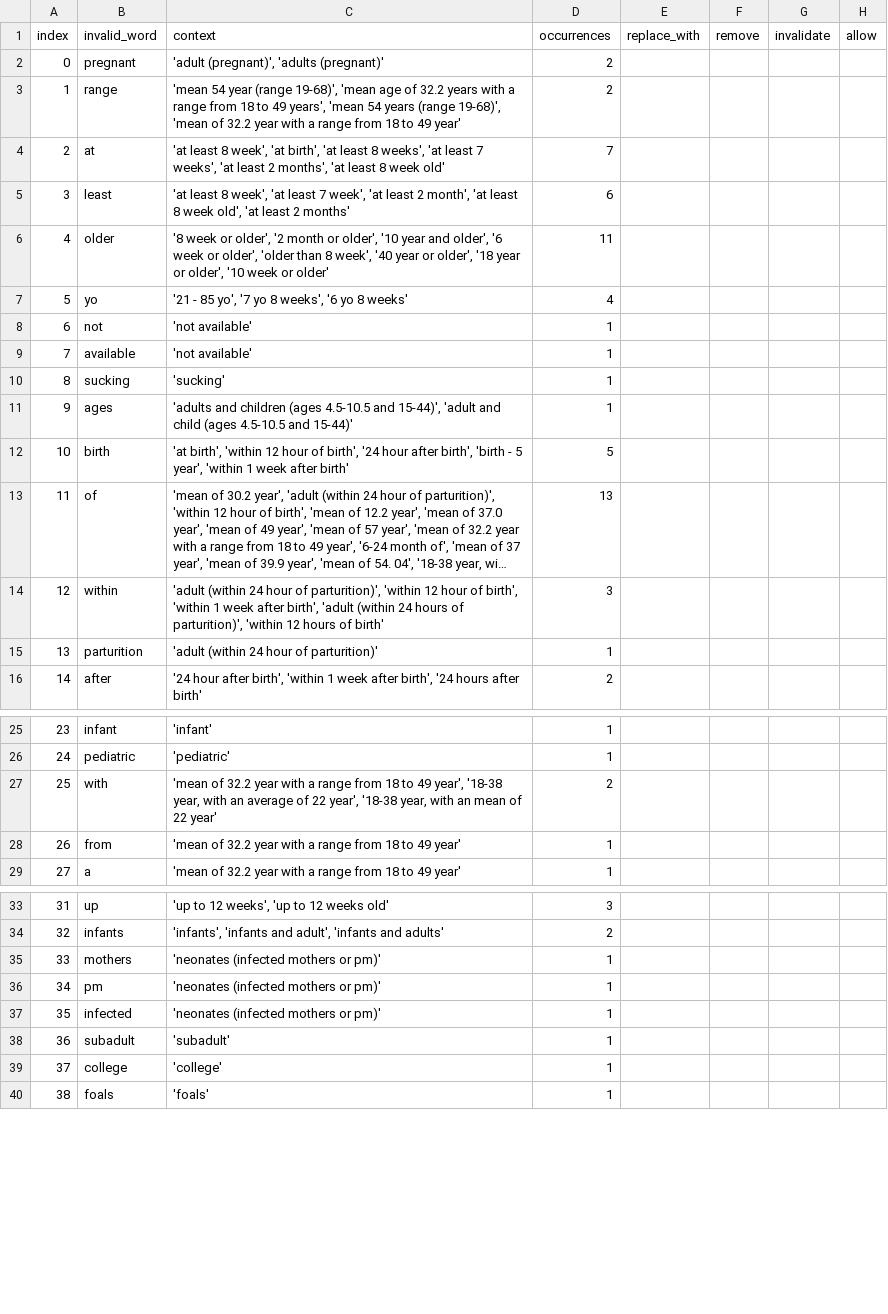
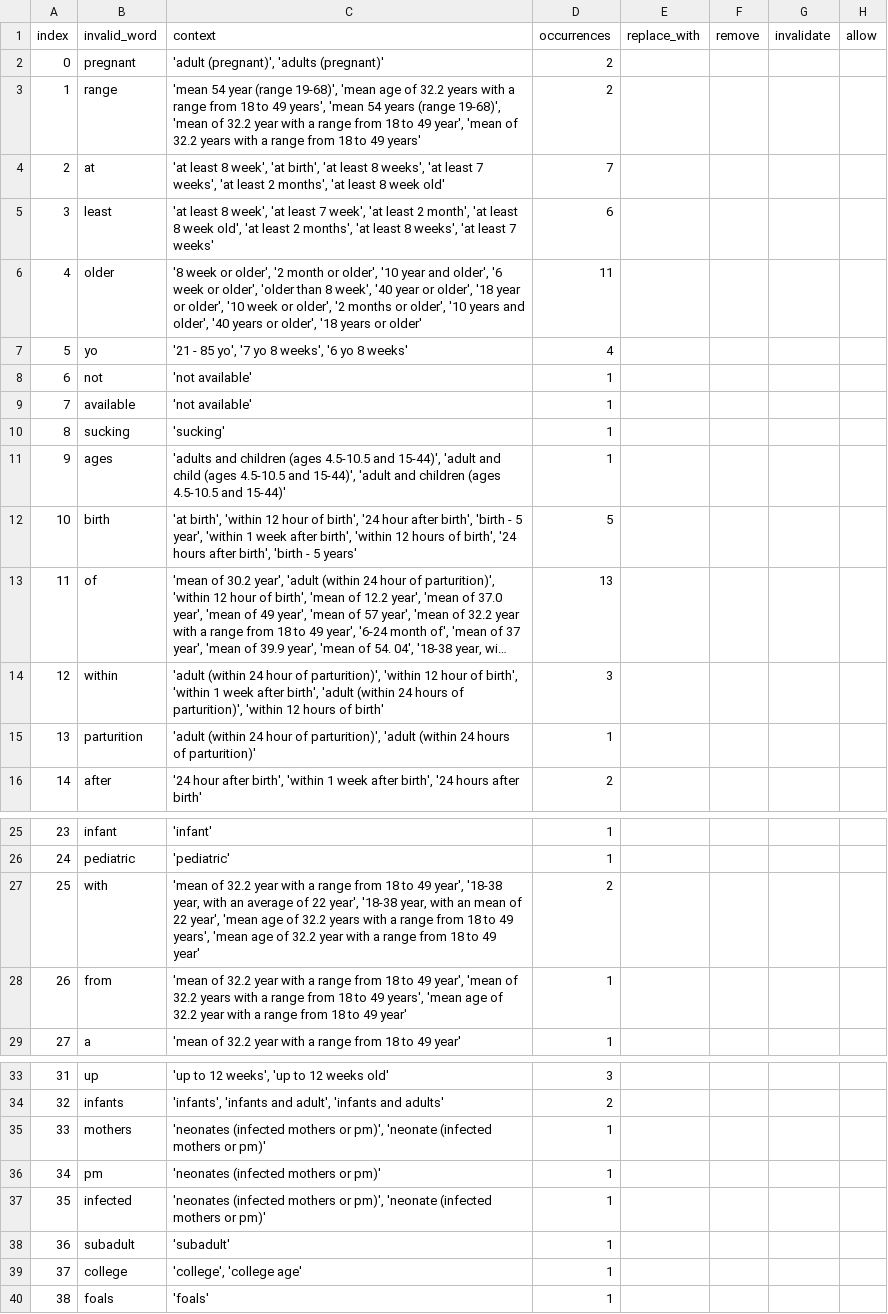
Before and after one commit to sebastianduesing/adp, a TSV file: new/age/output_files/word_review.tsv, drawn as a sheet; only a part is shown, gaps mark what is left out; long unchanged cells end in …; the diff covers the shown part only; the diff names each change by its address in the sheet, - before the commit and + after, or states it on an @@ line.

```diff
--- a/new/age/output_files/word_review.tsv
+++ b/new/age/output_files/word_review.tsv
-C3 (context): …to 49 year'
+C3 (context): …to 49 year', 'mean of 32.2 years with a range from 18 to 49 years'
-C5 (context): …least 2 months'
+C5 (context): …least 2 months', 'at least 8 weeks', 'at least 7 weeks'
-C6 (context): …week or older'
+C6 (context): …week or older', '2 months or older', '10 years and older', '40 years or older', '18 years or older'
-C11 (context): …4.5-10.5 and 15-44)'
+C11 (context): …4.5-10.5 and 15-44)', 'adult and children (ages 4.5-10.5 and 15-44)'
-C12 (context): …week after birth'
+C12 (context): …week after birth', 'within 12 hours of birth', '24 hours after birth', 'birth - 5 years'
-C15 (context): …hour of parturition)'
+C15 (context): …hour of parturition)', 'adult (within 24 hours of parturition)'
-C27 (context): …of 22 year'
+C27 (context): …of 22 year', 'mean age of 32.2 years with a range from 18 to 49 years', 'mean age of 32.2 year with a range from 18 to 49 year'
-C28 (context): …to 49 year'
+C28 (context): …to 49 year', 'mean of 32.2 years with a range from 18 to 49 years', 'mean age of 32.2 year with a range from 18 to 49 year'
-C35 (context): …mothers or pm)'
+C35 (context): …mothers or pm)', 'neonate (infected mothers or pm)'
-C37 (context): …mothers or pm)'
+C37 (context): …mothers or pm)', 'neonate (infected mothers or pm)'
-C39 (context): 'college'
+C39 (context): 'college', 'college age'
```
Also changed, not shown: 2 edited cells elsewhere in this file, new/age/output_files/c_norm_age.tsv, new/age/output_files/w_norm_age.tsv, 3 other files.
